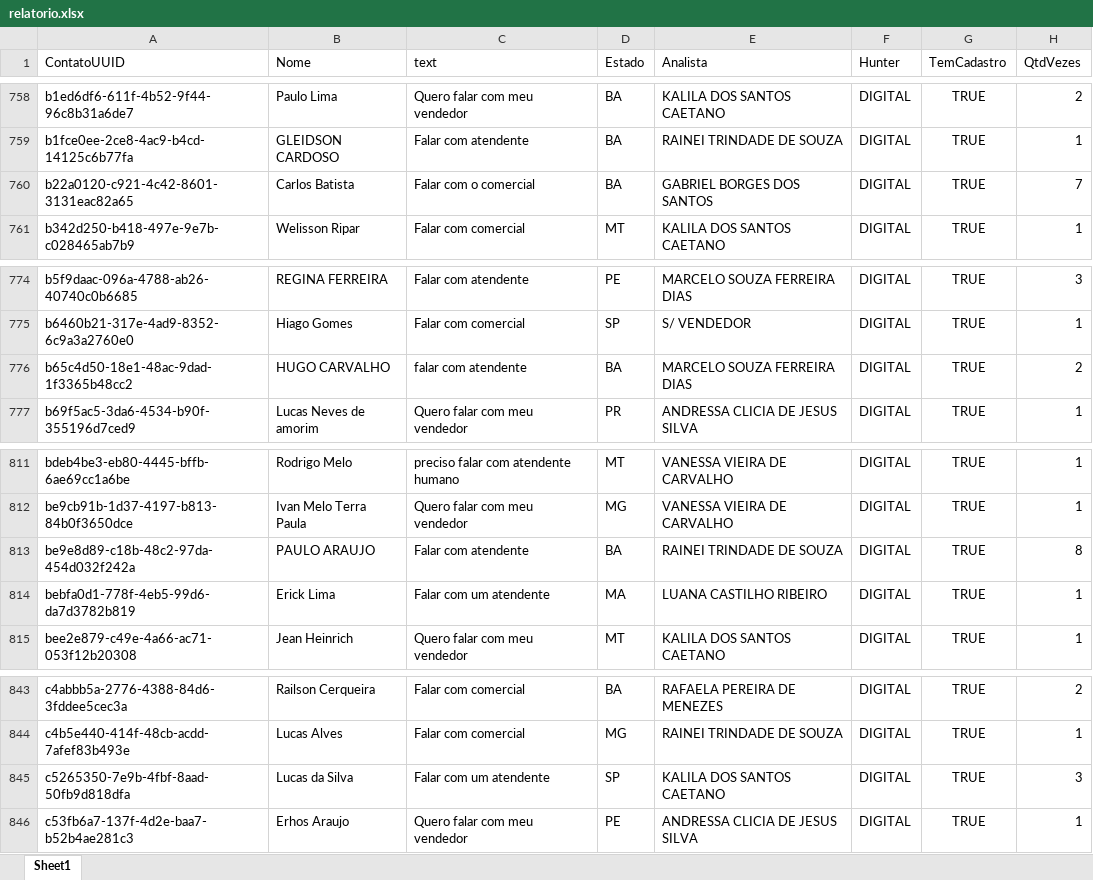
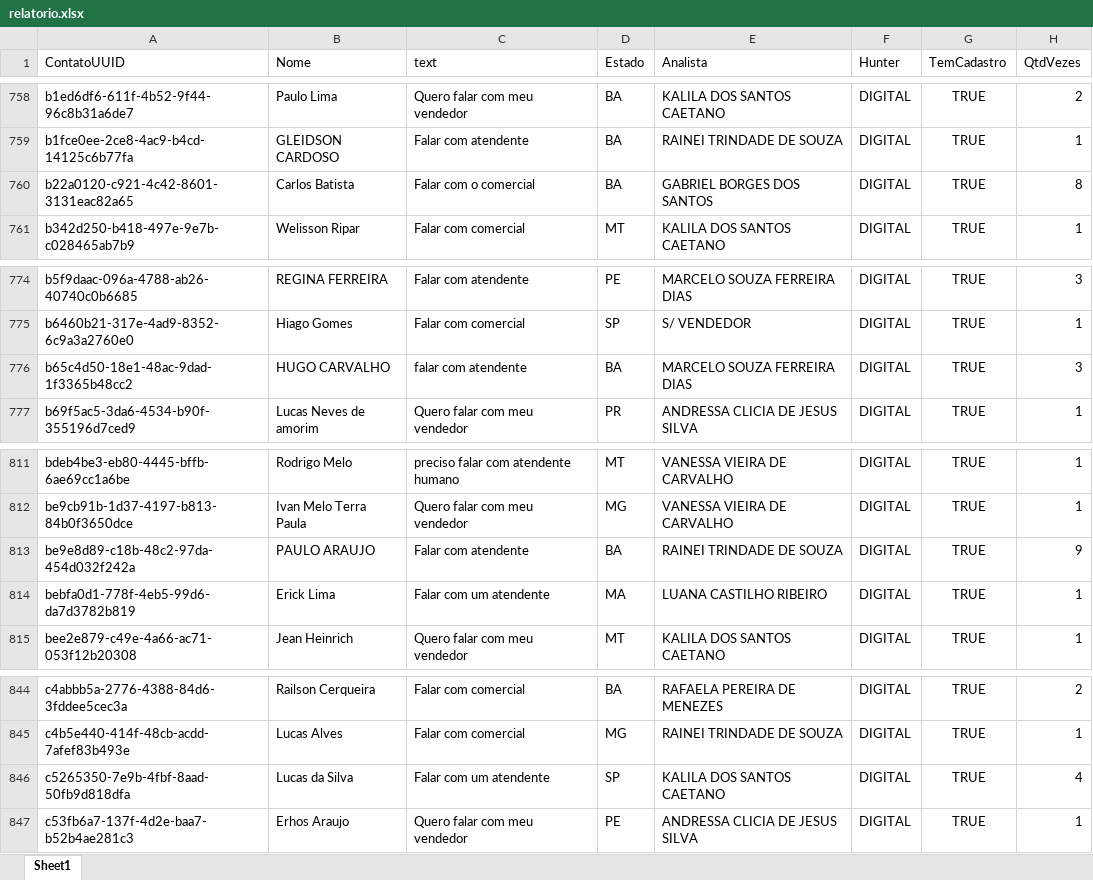
Before and after one commit to Marketing-Amara/weni-relatorio, an Excel workbook: output/relatorio.xlsx, sheet Sheet1, drawn as a sheet; only a part is shown, gaps mark what is left out; values as stored, in another font and other column widths than the file's, no borders; addresses are those after the commit; the diff covers the shown part only; the diff names each change by its address in the sheet, - before the commit and + after, or states it on an @@ line.

```diff
--- a/output/relatorio.xlsx (sheet Sheet1)
+++ b/output/relatorio.xlsx (sheet Sheet1)
-H760 (QtdVezes): 7
+H760 (QtdVezes): 8
-H776 (QtdVezes): 2
+H776 (QtdVezes): 3
-H813 (QtdVezes): 8
+H813 (QtdVezes): 9
-H846 (QtdVezes): 3
+H846 (QtdVezes): 4
```
Also changed, not shown: 1 added row and 4 edited cells elsewhere in this sheet.
